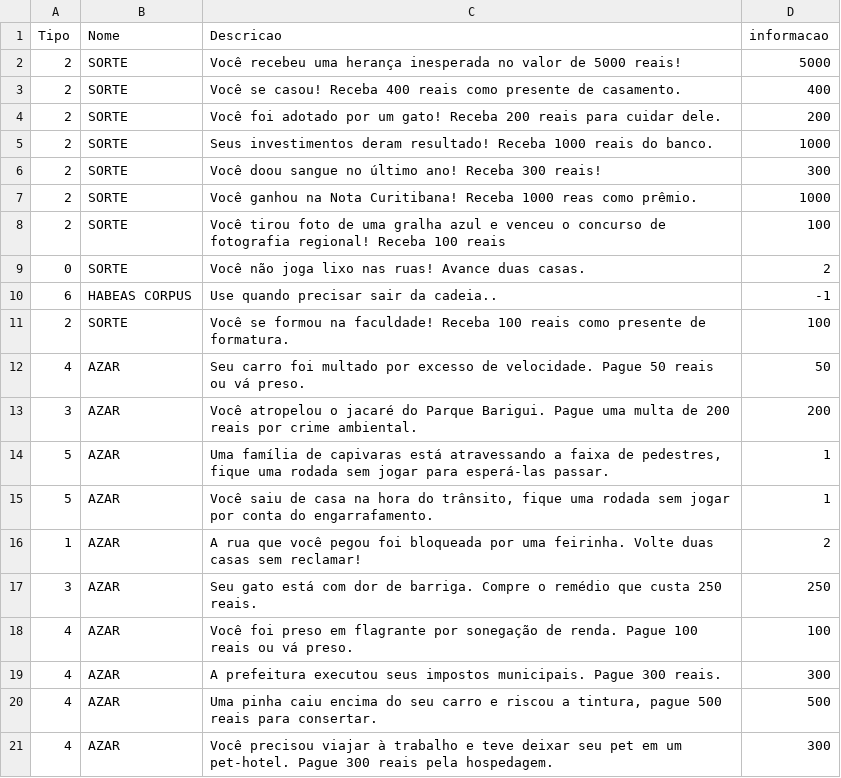
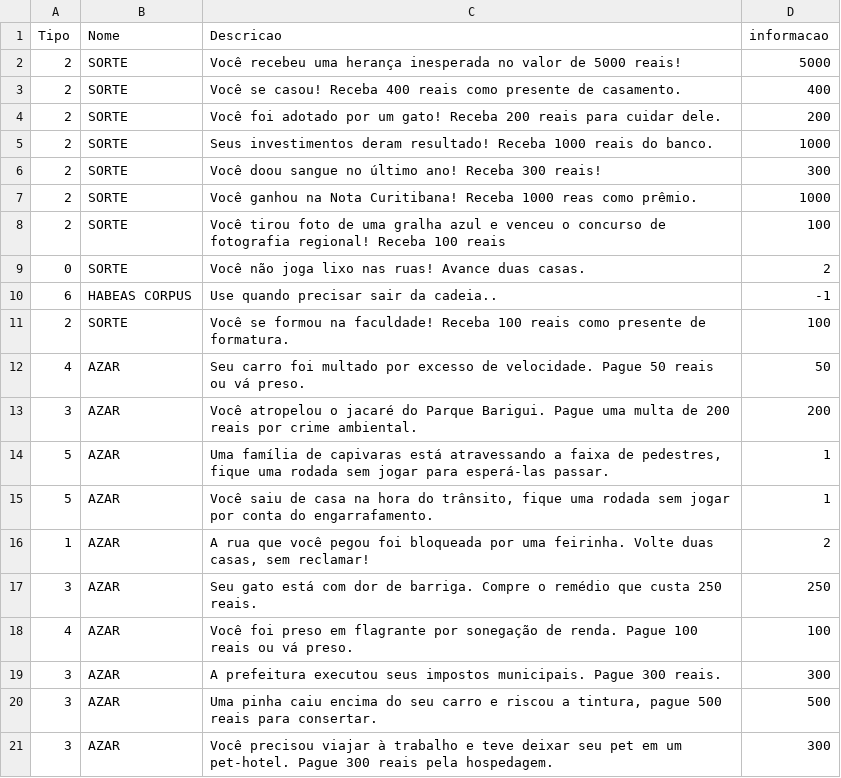
Before and after one commit to gfd23-2023/BancoCuritibano, a CSV file: src/modelo/cartas/cartas.csv, drawn as a sheet.

Commit message:
Finalização de AcaoCasas (agora testada)

```diff
--- a/src/modelo/cartas/cartas.csv
+++ b/src/modelo/cartas/cartas.csv
@@ -15,7 +15,7 @@ Tipo;Nome;Descricao;informacao
 5;AZAR;Você saiu de casa na hora do trânsito, fique uma rodada sem jogar por conta do engarrafamento.;1
-1;AZAR;A rua que você pegou foi bloqueada por uma feirinha. Volte duas casas sem reclamar!;2
+1;AZAR;A rua que você pegou foi bloqueada por uma feirinha. Volte duas casas, sem reclamar!;2
 3;AZAR;Seu gato está com dor de barriga. Compre o remédio que custa 250 reais.;250
 4;AZAR;Você foi preso em flagrante por sonegação de renda. Pague 100 reais ou vá preso.;100
-4;AZAR;A prefeitura executou seus impostos municipais. Pague 300 reais.;300
-4;AZAR;Uma pinha caiu encima do seu carro e riscou a tintura, pague 500 reais para consertar.;500
-4;AZAR;Você precisou viajar à trabalho e teve deixar seu pet em um pet-hotel. Pague 300 reais pela hospedagem.;300
+3;AZAR;A prefeitura executou seus impostos municipais. Pague 300 reais.;300
+3;AZAR;Uma pinha caiu encima do seu carro e riscou a tintura, pague 500 reais para consertar.;500
+3;AZAR;Você precisou viajar à trabalho e teve deixar seu pet em um pet-hotel. Pague 300 reais pela hospedagem.;300
```
Also changed, not shown: 12 other files.
